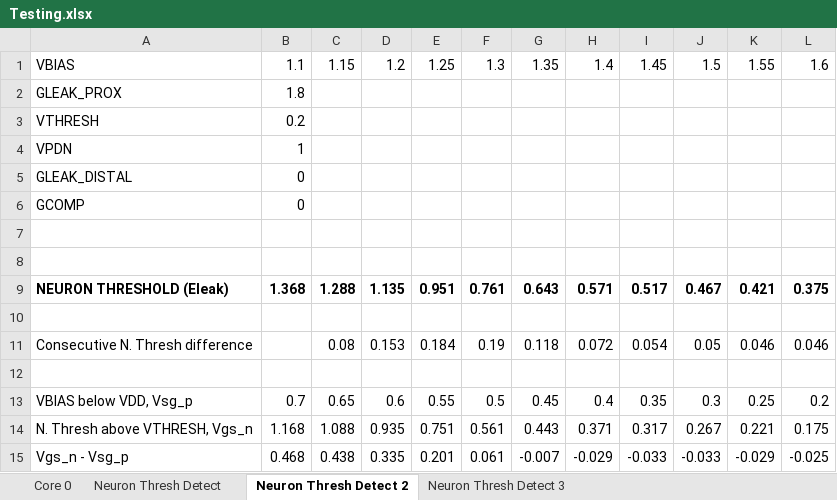
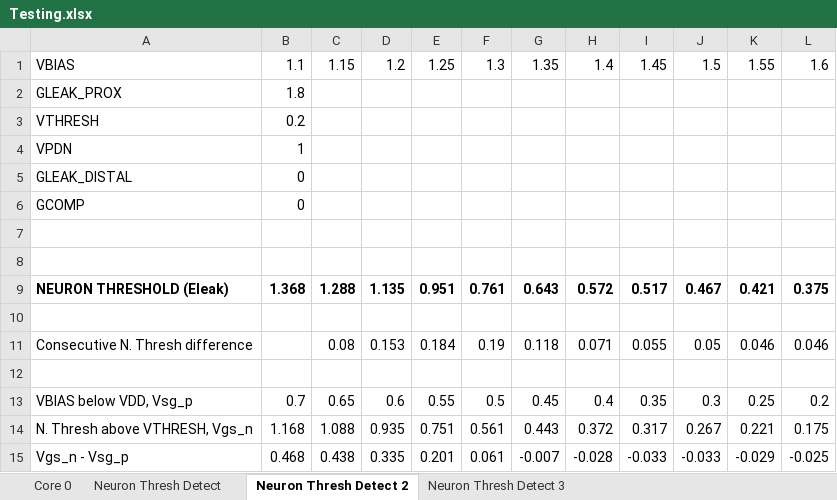
Before and after one commit to jainsoumil2/IFAT6_Testing, an Excel workbook: Testing.xlsx, sheet Neuron Thresh Detect 2, drawn as a sheet; values as stored, in another font and other column widths than the file's, no borders; charts and pictures not drawn; the diff names each change by its address in the sheet, - before the commit and + after, or states it on an @@ line.

Commit message:
Modified the excel sheet with sheets for neuron threshold detection experiment

```diff
--- a/Testing.xlsx (sheet Neuron Thresh Detect 2)
+++ b/Testing.xlsx (sheet Neuron Thresh Detect 2)
-H9: 0.571
+H9: 0.572
-H11: 0.072
+H11: 0.071
-I11: 0.054
+I11: 0.055
-H14: 0.371
+H14: 0.372
-H15: -0.029
+H15: -0.028
```
Also changed, not shown: sheet Neuron Thresh Detect, sheet Neuron Thresh Detect 3, charts or pictures.
